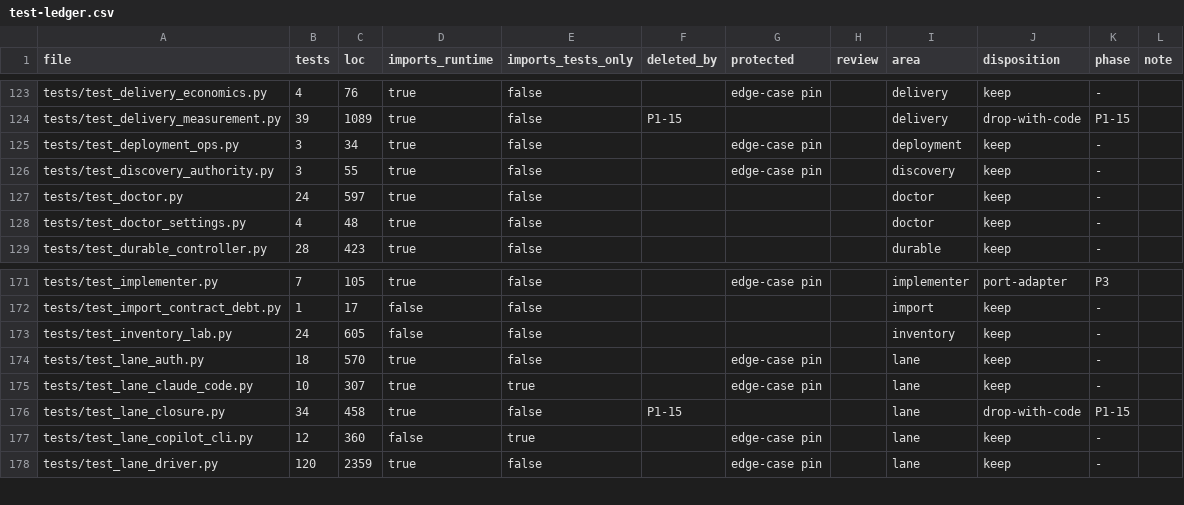
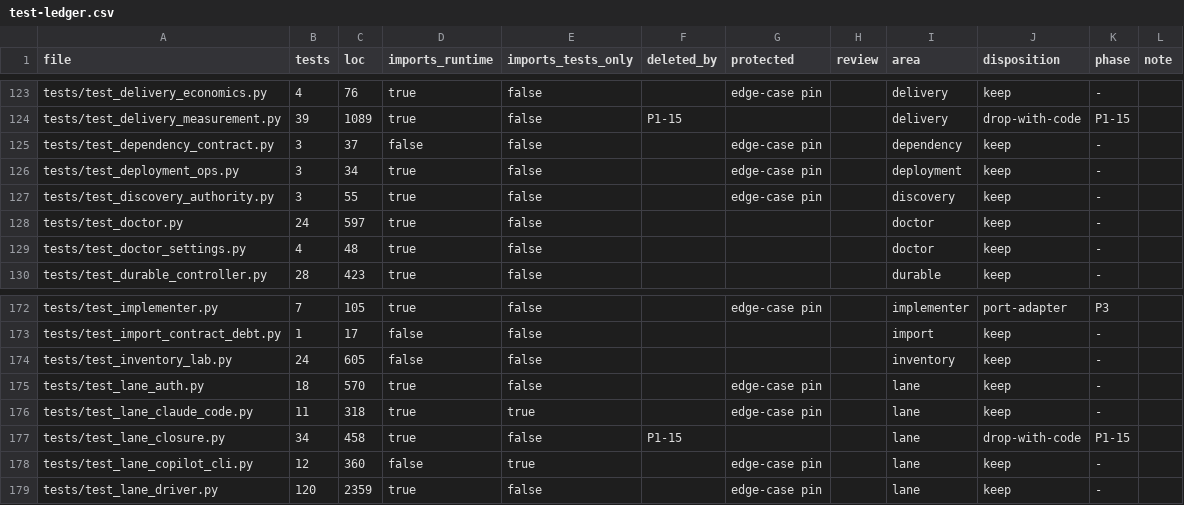
Before and after one commit to forcewake/forge, a CSV file: docs/roadmap/2026-09-29-simplification/test-ledger.csv, drawn as a sheet; only a part is shown, gaps mark what is left out.

```diff
--- a/docs/roadmap/2026-09-29-simplification/test-ledger.csv
+++ b/docs/roadmap/2026-09-29-simplification/test-ledger.csv
@@ -124,2 +124,3 @@ tests/test_delivery_economics.py,4,76,true,false,,edge-case pin,,delivery,keep,-
 tests/test_delivery_measurement.py,39,1089,true,false,P1-15,,,delivery,drop-with-code,P1-15,
+tests/test_dependency_contract.py,3,37,false,false,,edge-case pin,,dependency,keep,-,
 tests/test_deployment_ops.py,3,34,true,false,,edge-case pin,,deployment,keep,-,
@@ -174,3 +175,3 @@ tests/test_inventory_lab.py,24,605,false,false,,,,inventory,keep,-,
 tests/test_lane_auth.py,18,570,true,false,,edge-case pin,,lane,keep,-,
-tests/test_lane_claude_code.py,10,307,true,true,,edge-case pin,,lane,keep,-,
+tests/test_lane_claude_code.py,11,318,true,true,,edge-case pin,,lane,keep,-,
 tests/test_lane_closure.py,34,458,true,false,P1-15,,,lane,drop-with-code,P1-15,
```
Also changed, not shown: 12 other files.
